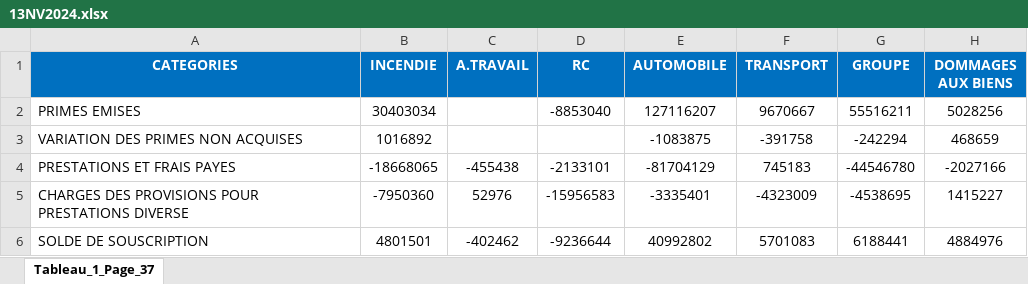
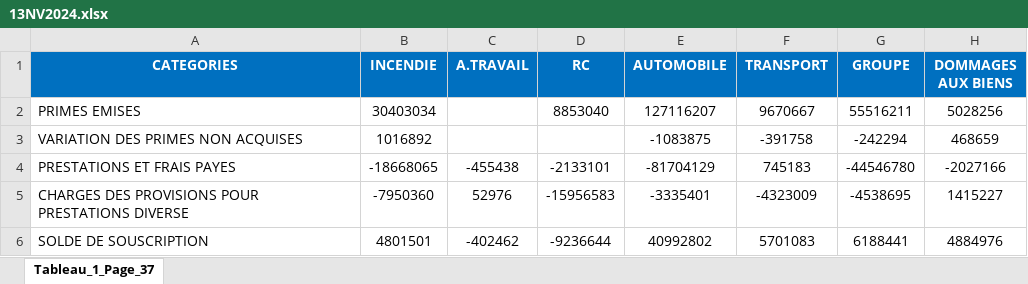
Before and after one commit to Eemnaarfaoui/FS_MarketINTEL_POC, an Excel workbook: COMPAGNIE_MEDITERRANEENNE_D_ASSURANCES_ET_DE_REASSURANCES_-_COMAR_-/13NV2024.xlsx, sheet Tableau_1_Page_37, drawn as a sheet; only a part is shown; values as stored, in another font and other column widths than the file's, no borders; the diff names each change by its address in the sheet, - before the commit and + after, or states it on an @@ line.

Commit message:
ComarALL

```diff
--- a/COMPAGNIE_MEDITERRANEENNE_D_ASSURANCES_ET_DE_REASSURANCES_-_COMAR_-/13NV2024.xlsx (sheet Tableau_1_Page_37)
+++ b/COMPAGNIE_MEDITERRANEENNE_D_ASSURANCES_ET_DE_REASSURANCES_-_COMAR_-/13NV2024.xlsx (sheet Tableau_1_Page_37)
-D2 (RC): -8853040
+D2 (RC): 8853040
```
Also changed, not shown: COMPAGNIE_MEDITERRANEENNE_D_ASSURANCES_ET_DE_REASSURANCES_-_COMAR_-/12E2024.xlsx, COMPAGNIE_MEDITERRANEENNE_D_ASSURANCES_ET_DE_REASSURANCES_-_COMAR_-/12NV2024.xlsx, 26 other files.
